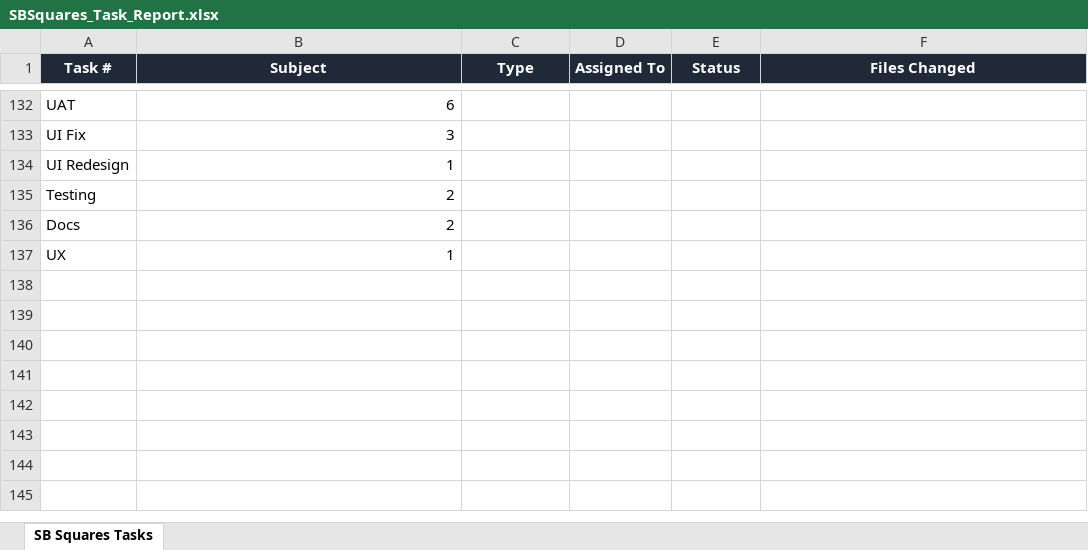
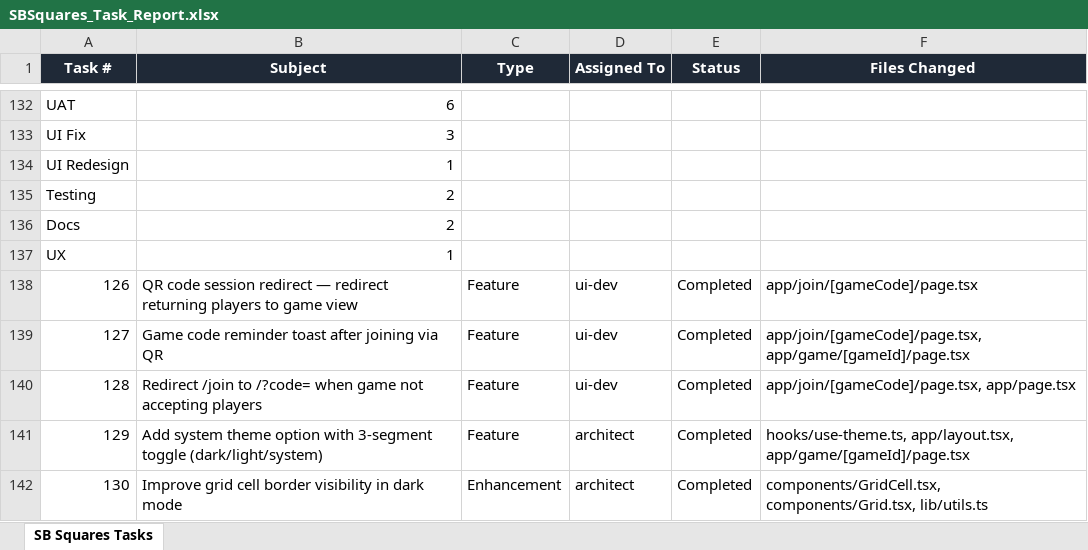
Before and after one commit to skoduri-epic/SBSquares, an Excel workbook: SBSquares_Task_Report.xlsx, sheet SB Squares Tasks, drawn as a sheet; only a part is shown, gaps mark what is left out; values as stored, in another font and other column widths than the file's, no borders; the diff names each change by its address in the sheet, - before the commit and + after, or states it on an @@ line.

```diff
--- a/SBSquares_Task_Report.xlsx (sheet SB Squares Tasks)
+++ b/SBSquares_Task_Report.xlsx (sheet SB Squares Tasks)
+row 138: 126 | QR code session redirect — redirect returning players to game view | Feature | ui-dev | Completed | app/join/[gameCode]/page.tsx
+row 139: 127 | Game code reminder toast after joining via QR | Feature | ui-dev | Completed | app/join/[gameCode]/page.tsx, app/game/[gameId]/page.tsx
+row 140: 128 | Redirect /join to /?code= when game not accepting players | Feature | ui-dev | Completed | app/join/[gameCode]/page.tsx, app/page.tsx
+row 141: 129 | Add system theme option with 3-segment toggle (dark/light/system) | Feature | architect | Completed | hooks/use-theme.ts, app/layout.tsx, app/game/[gameId]/page.tsx
+row 142: 130 | Improve grid cell border visibility in dark mode | Enhancement | architect | Completed | components/GridCell.tsx, components/Grid.tsx, lib/utils.ts
```
Also changed, not shown: 8 other files.
